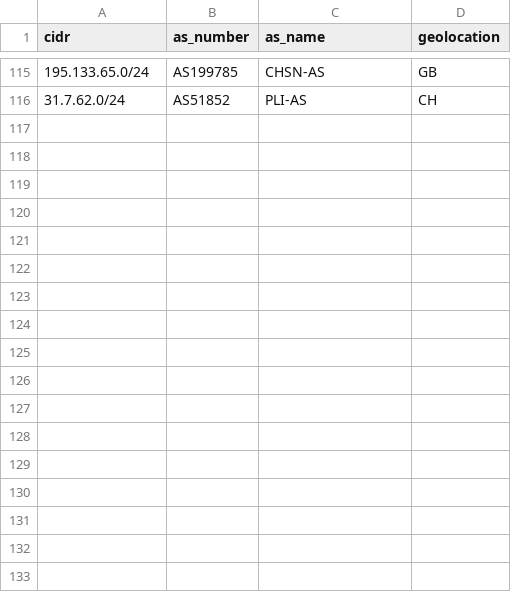
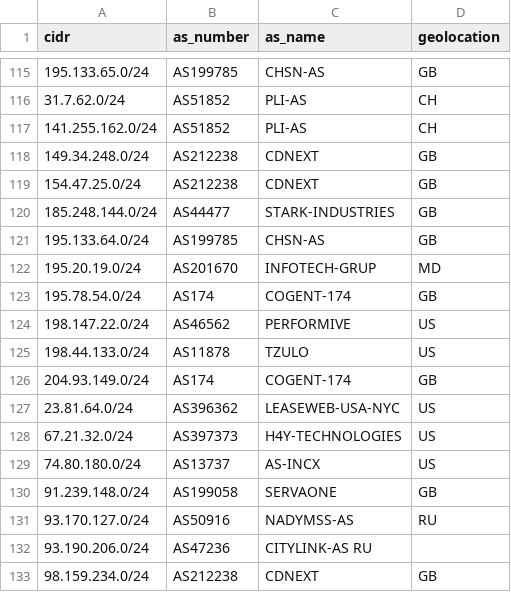
Before and after one commit to govcert-ch/CTI, a CSV file: 20250120_NoName057-DDoS-CH_CIDR-with-info.csv, drawn as a sheet; only a part is shown, gaps mark what is left out.

Commit message:
Update 20250120_NoName057-DDoS-CH_CIDR-with-info.csv

```diff
--- a/20250120_NoName057-DDoS-CH_CIDR-with-info.csv
+++ b/20250120_NoName057-DDoS-CH_CIDR-with-info.csv
@@ -116 +116,18 @@ cidr,as_number,as_name,geolocation
 31.7.62.0/24,AS51852,PLI-AS,CH
+141.255.162.0/24,AS51852,PLI-AS,CH
+149.34.248.0/24,AS212238,CDNEXT,GB
+154.47.25.0/24,AS212238,CDNEXT,GB
+185.248.144.0/24,AS44477,STARK-INDUSTRIES,GB
+195.133.64.0/24,AS199785,CHSN-AS,GB
+195.20.19.0/24,AS201670,INFOTECH-GRUP,MD
+195.78.54.0/24,AS174,COGENT-174,GB
+198.147.22.0/24,AS46562,PERFORMIVE,US
+198.44.133.0/24,AS11878,TZULO,US
+204.93.149.0/24,AS174,COGENT-174,GB
+23.81.64.0/24,AS396362,LEASEWEB-USA-NYC,US
+67.21.32.0/24,AS397373,H4Y-TECHNOLOGIES,US
+74.80.180.0/24,AS13737,AS-INCX,US
+91.239.148.0/24,AS199058,SERVAONE,GB
+93.170.127.0/24,AS50916,NADYMSS-AS,RU
+93.190.206.0/24,AS47236,CITYLINK-AS RU
+98.159.234.0/24,AS212238,CDNEXT,GB
```
